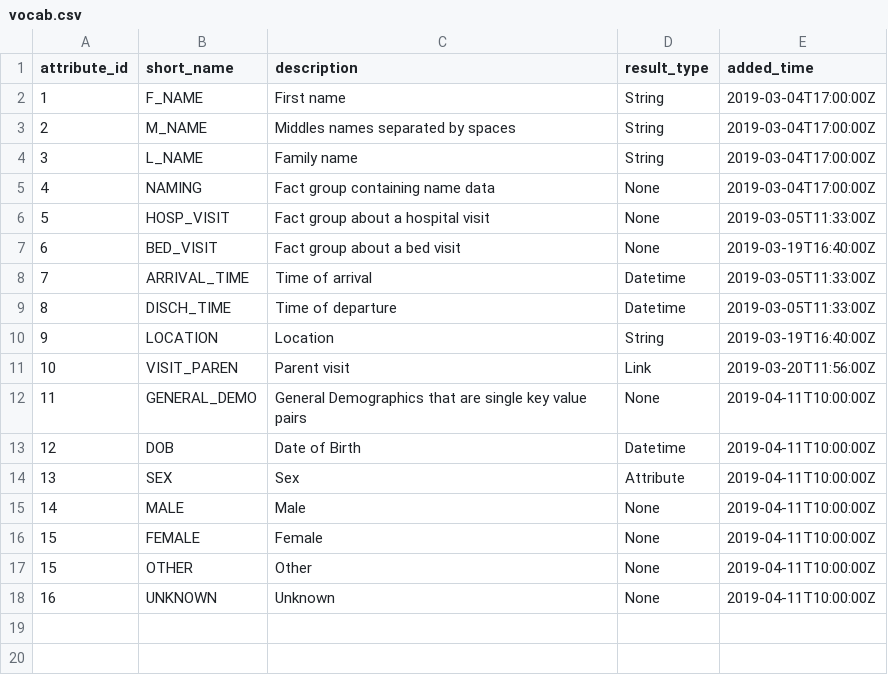
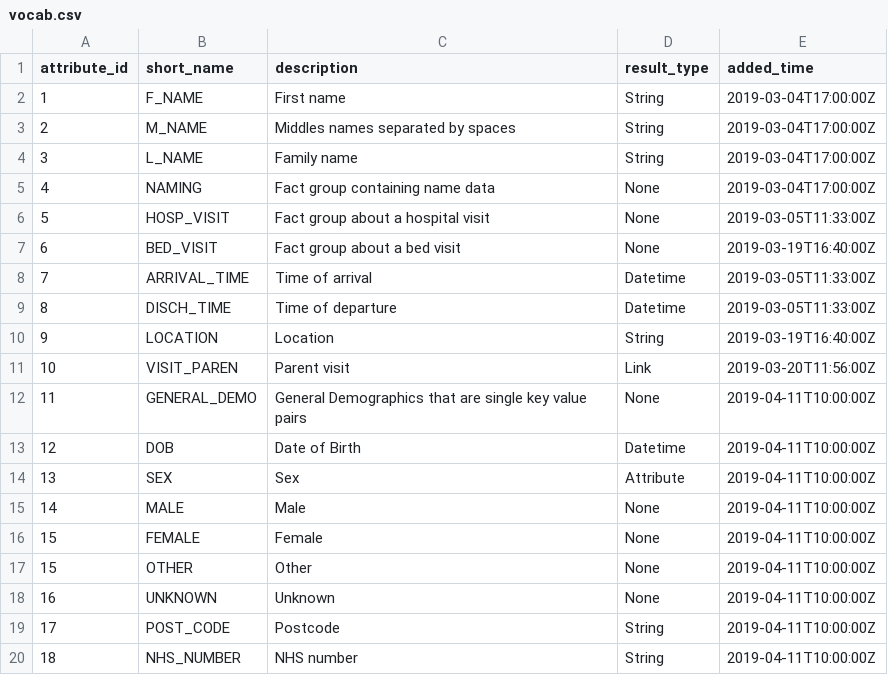
Before and after one commit to UCLH-DHCT/emap, a CSV file: emap-star/src/main/resources/vocab.csv, drawn as a sheet.

Commit message:
Keep attributes table up to date. Attribute id is no longer auto generated, it must be explicitly defined.

```diff
--- a/emap-star/src/main/resources/vocab.csv
+++ b/emap-star/src/main/resources/vocab.csv
@@ -18 +18,3 @@ attribute_id,short_name,description,result_type,added_time
 16,UNKNOWN,Unknown,None,2019-04-11T10:00:00Z
+17,POST_CODE,Postcode,String,2019-04-11T10:00:00Z
+18,NHS_NUMBER,NHS number,String,2019-04-11T10:00:00Z
```
Also changed, not shown: 1 other file.
